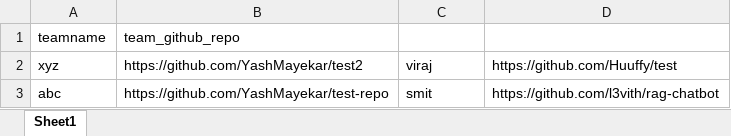
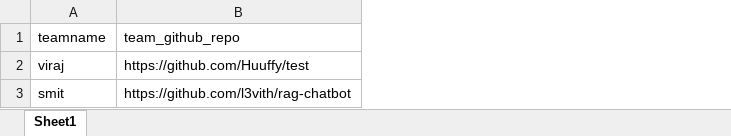
Before and after one commit to YashMayekar/Github-Repo-Analysis-System, an Excel workbook: sample_teams.xlsx, sheet Sheet1, drawn as a sheet; values as stored, in another font and other column widths than the file's, no borders; removed rows and columns are numbered as before the commit, all else as after; the diff names each change by its address in the sheet, - before the commit and + after, or states it on an @@ line.

Commit message:
minor  update

```diff
--- a/sample_teams.xlsx (sheet Sheet1)
+++ b/sample_teams.xlsx (sheet Sheet1)
-column A (teamname), rows 2-3: xyz | abc
-column B (team_github_repo), rows 2-3: https://github.com/YashMayekar/test2 | https://github.com/YashMayekar/test-repo
-A1: (empty)
+A1: teamname
-B1: (empty)
+B1: team_github_repo
```
